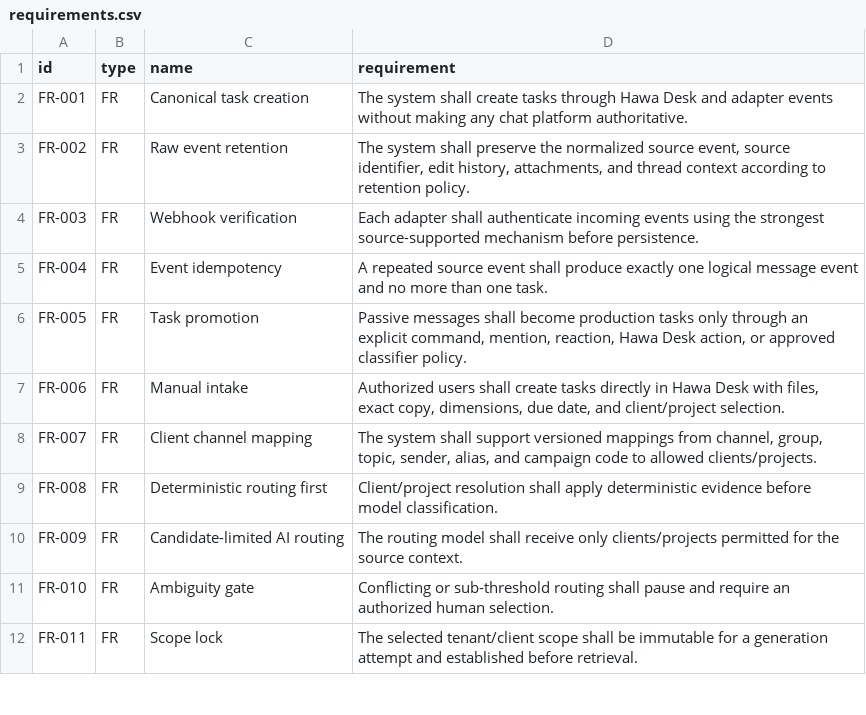
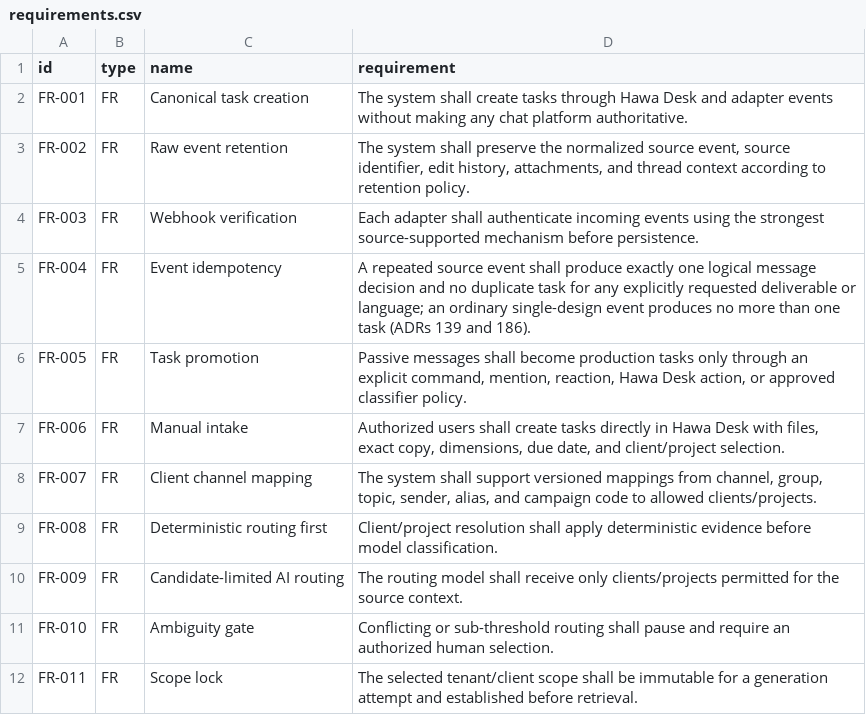
Before and after one commit to HawzhinBlanca/hawa-creative-os, a CSV file: plans/requirements.csv, drawn as a sheet; only a part is shown.

```diff
--- a/plans/requirements.csv
+++ b/plans/requirements.csv
@@ -4,3 +4,3 @@ FR-002,FR,Raw event retention,"The system shall preserve the normalized source e
 FR-003,FR,Webhook verification,Each adapter shall authenticate incoming events using the strongest source-supported mechanism before persistence.
-FR-004,FR,Event idempotency,A repeated source event shall produce exactly one logical message event and no more than one task.
+FR-004,FR,Event idempotency,A repeated source event shall produce exactly one logical message decision and no duplicate task for any explicitly requested deliverable or language; an ordinary single-design event produces no more than one task (ADRs 139 and 186).
 FR-005,FR,Task promotion,"Passive messages shall become production tasks only through an explicit command, mention, reaction, Hawa Desk action, or approved classifier policy."
```
Also changed, not shown: plans/traceability.csv, 34 other files.
